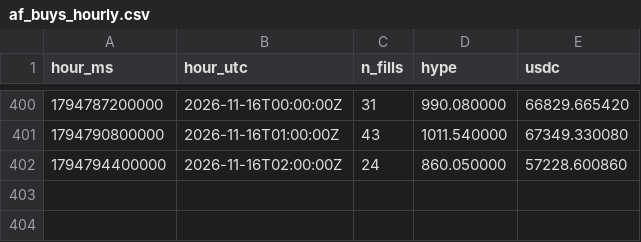
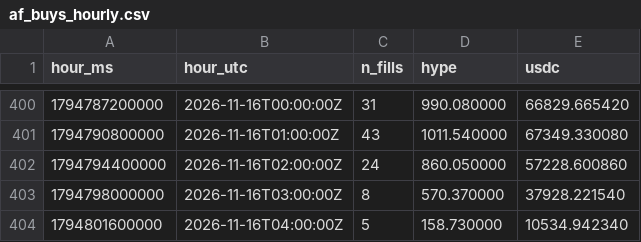
Before and after one commit to ryu-sf6/hype-funding, a CSV file: data/af_buys_hourly.csv, drawn as a sheet; only a part is shown, gaps mark what is left out; the diff names each change by its address in the sheet, - before the commit and + after, or states it on an @@ line.

```diff
--- a/data/af_buys_hourly.csv
+++ b/data/af_buys_hourly.csv
+row 403: 1794798000000 | 2026-11-16T03:00:00Z | 8 | 570.370000 | 37928.221540
+row 404: 1794801600000 | 2026-11-16T04:00:00Z | 5 | 158.730000 | 10534.942340
```
Also changed, not shown: data/af_daily.csv, data/af_snapshots.csv, 6 other files.
